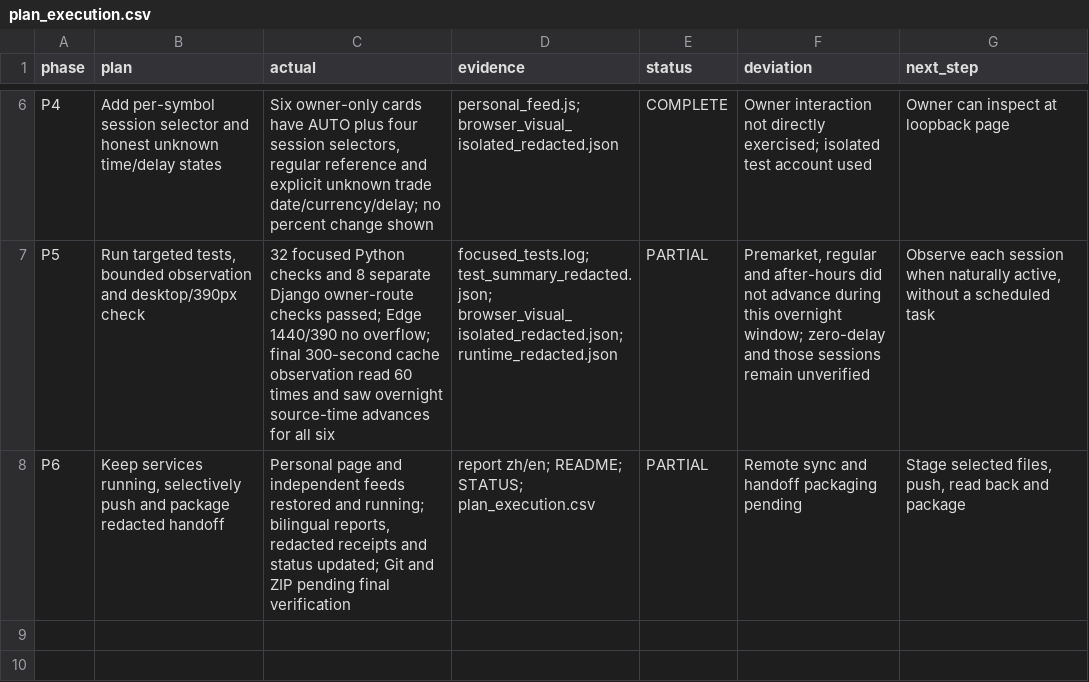
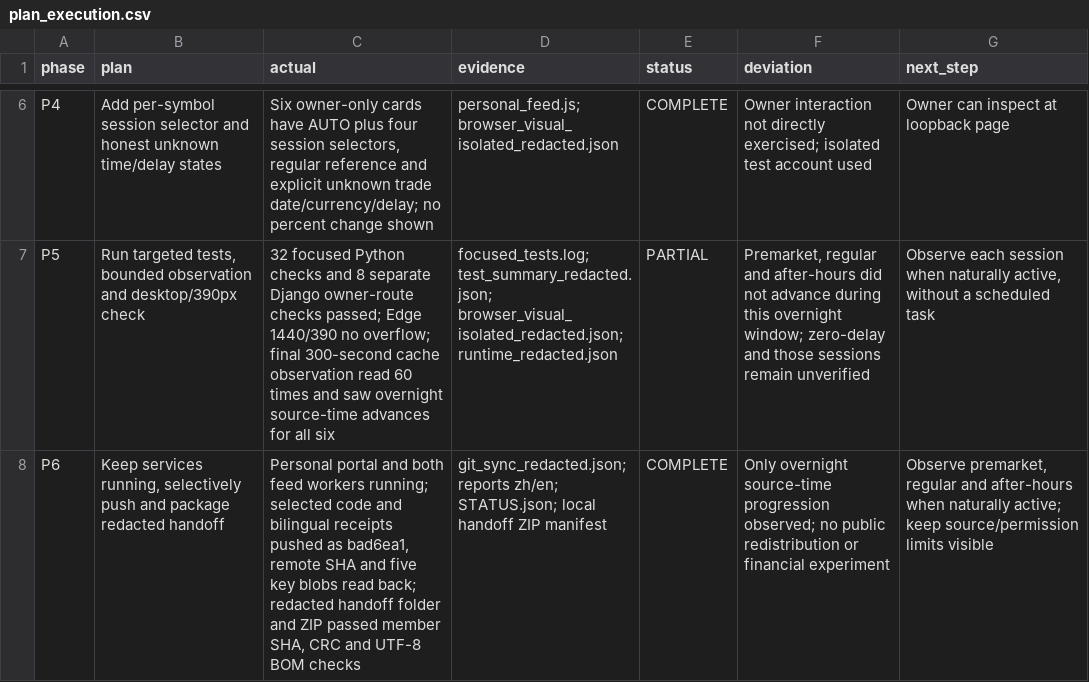
Before and after one commit to wuzhuheng007-spec/financial-text-embedding-stability, a CSV file: results/quant_portal_personal_sessions_v13_20261116/plan_execution.csv, drawn as a sheet; only a part is shown, gaps mark what is left out.

Commit message:
Record verified personal session sync and handoff

```diff
--- a/results/quant_portal_personal_sessions_v13_20261116/plan_execution.csv
+++ b/results/quant_portal_personal_sessions_v13_20261116/plan_execution.csv
@@ -7,2 +7,2 @@ P4,Add per-symbol session selector and honest unknown time/delay states,"Six own
 P5,"Run targeted tests, bounded observation and desktop/390px check",32 focused Python checks and 8 separate Django owner-route checks passed; Edge 1440/390 no overflow; final 300-second cache observation read 60 times and saw overnight source-time advances for all six,focused_tests.log; test_summary_redacted.json; browser_visual_isolated_redacted.json; runtime_redacted.json,PARTIAL,"Premarket, regular and after-hours did not advance during this overnight window; zero-delay and those sessions remain unverified","Observe each session when naturally active, without a scheduled task"
-P6,"Keep services running, selectively push and package redacted handoff","Personal page and independent feeds restored and running; bilingual reports, redacted receipts and status updated; Git and ZIP pending final verification",report zh/en; README; STATUS; plan_execution.csv,PARTIAL,Remote sync and handoff packaging pending,"Stage selected files, push, read back and package"
+P6,"Keep services running, selectively push and package redacted handoff","Personal portal and both feed workers running; selected code and bilingual receipts pushed as bad6ea1, remote SHA and five key blobs read back; redacted handoff folder and ZIP passed member SHA, CRC and UTF-8 BOM checks",git_sync_redacted.json; reports zh/en; STATUS.json; local handoff ZIP manifest,COMPLETE,Only overnight source-time progression observed; no public redistribution or financial experiment,"Observe premarket, regular and after-hours when naturally active; keep source/permission limits visible"
```
Also changed, not shown: 2 other files.
